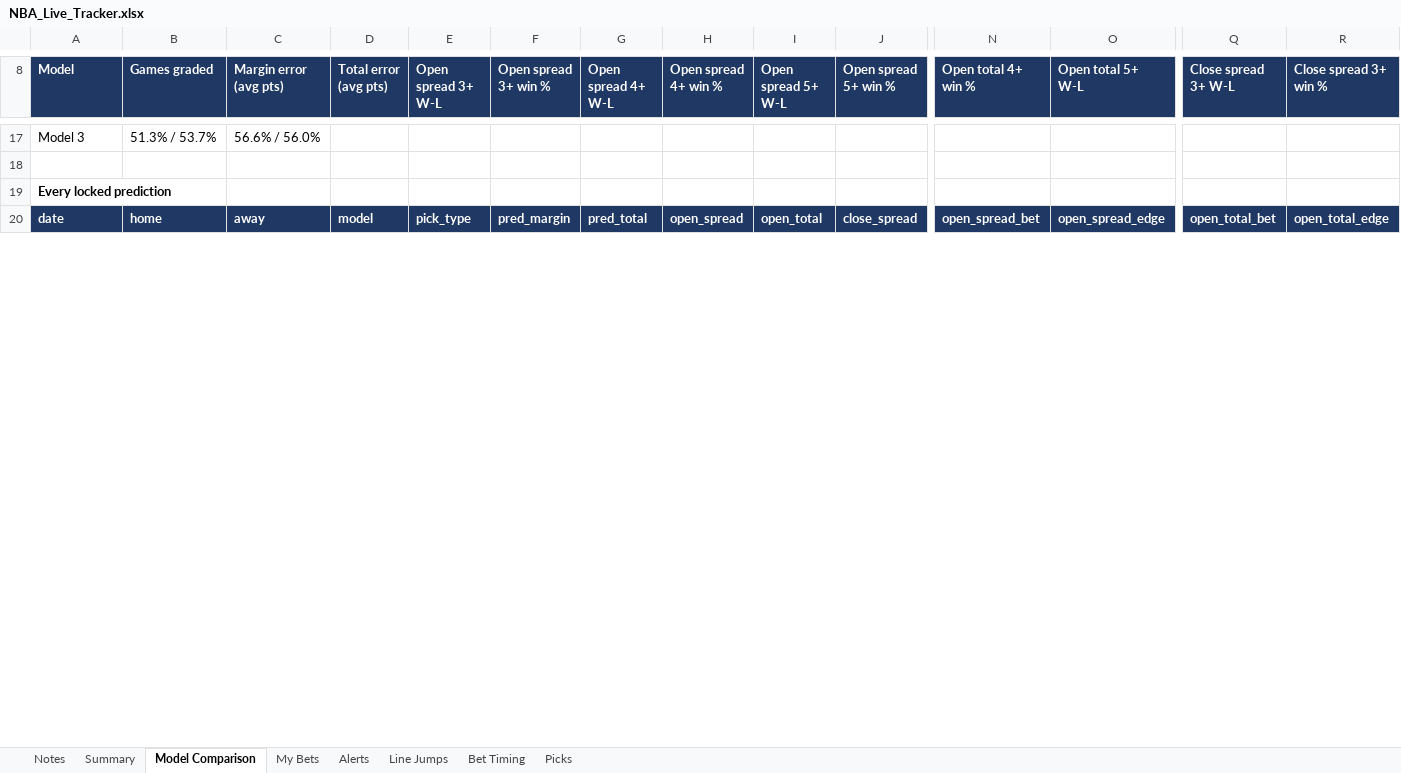
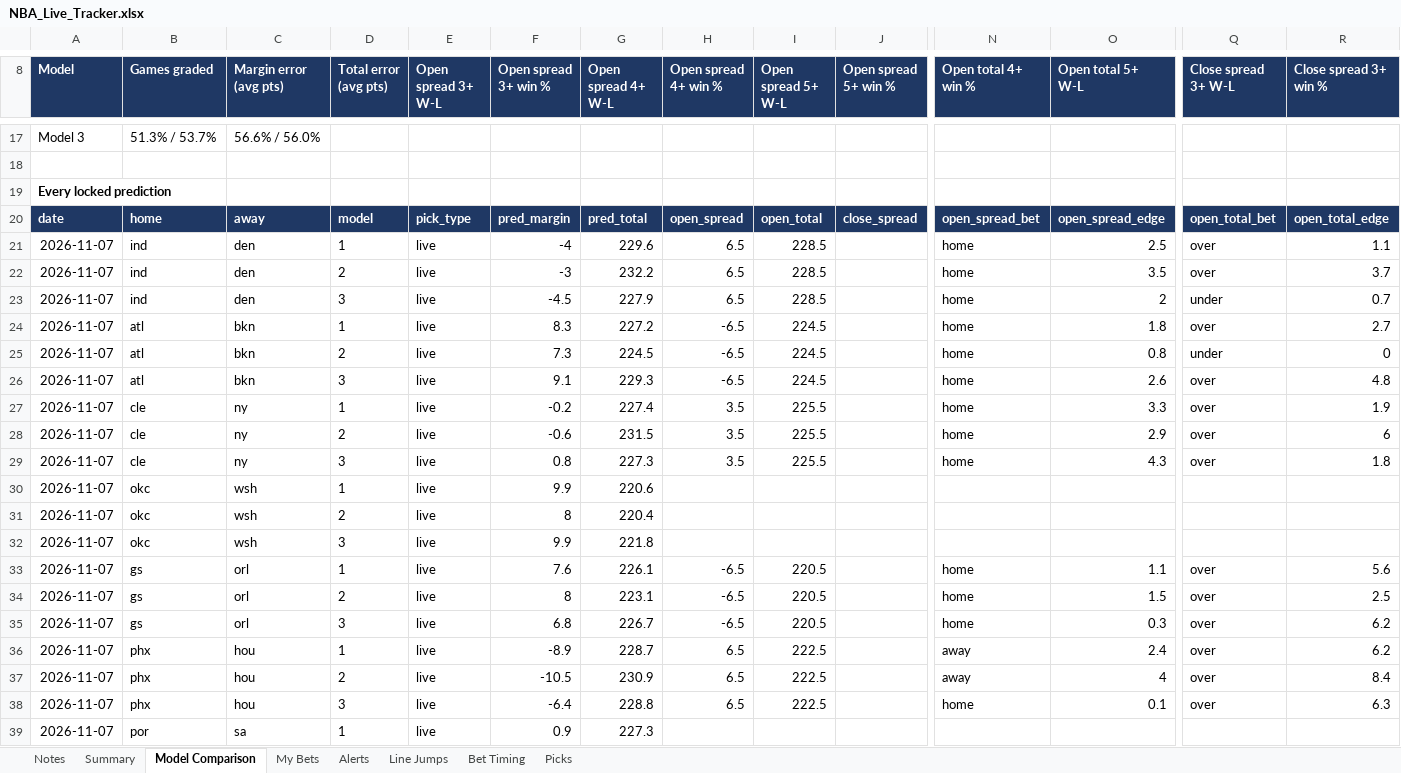
Before and after one commit to JeffreyD24/nba-mixed-model, an Excel workbook: NBA_Live_Tracker.xlsx, sheet Model Comparison, drawn as a sheet; only a part is shown, gaps mark what is left out; values as stored, in another font and other column widths than the file's, no borders; rows hold the shown columns only; the diff covers the shown part only; the diff names each change by its address in the sheet, - before the commit and + after, or states it on an @@ line.

```diff
--- a/NBA_Live_Tracker.xlsx (sheet Model Comparison)
+++ b/NBA_Live_Tracker.xlsx (sheet Model Comparison)
+row 21: 2026-11-07 | ind | den | 1 | live | -4 | 229.6 | 6.5 | 228.5 |  | home | 2.5 | over | 1.1
+row 22: 2026-11-07 | ind | den | 2 | live | -3 | 232.2 | 6.5 | 228.5 |  | home | 3.5 | over | 3.7
+row 23: 2026-11-07 | ind | den | 3 | live | -4.5 | 227.9 | 6.5 | 228.5 |  | home | 2 | under | 0.7
+row 24: 2026-11-07 | atl | bkn | 1 | live | 8.3 | 227.2 | -6.5 | 224.5 |  | home | 1.8 | over | 2.7
+row 25: 2026-11-07 | atl | bkn | 2 | live | 7.3 | 224.5 | -6.5 | 224.5 |  | home | 0.8 | under | 0
+row 26: 2026-11-07 | atl | bkn | 3 | live | 9.1 | 229.3 | -6.5 | 224.5 |  | home | 2.6 | over | 4.8
+row 27: 2026-11-07 | cle | ny | 1 | live | -0.2 | 227.4 | 3.5 | 225.5 |  | home | 3.3 | over | 1.9
+row 28: 2026-11-07 | cle | ny | 2 | live | -0.6 | 231.5 | 3.5 | 225.5 |  | home | 2.9 | over | 6
+row 29: 2026-11-07 | cle | ny | 3 | live | 0.8 | 227.3 | 3.5 | 225.5 |  | home | 4.3 | over | 1.8
+row 30: 2026-11-07 | okc | wsh | 1 | live | 9.9 | 220.6
+row 31: 2026-11-07 | okc | wsh | 2 | live | 8 | 220.4
+row 32: 2026-11-07 | okc | wsh | 3 | live | 9.9 | 221.8
+row 33: 2026-11-07 | gs | orl | 1 | live | 7.6 | 226.1 | -6.5 | 220.5 |  | home | 1.1 | over | 5.6
+row 34: 2026-11-07 | gs | orl | 2 | live | 8 | 223.1 | -6.5 | 220.5 |  | home | 1.5 | over | 2.5
+row 35: 2026-11-07 | gs | orl | 3 | live | 6.8 | 226.7 | -6.5 | 220.5 |  | home | 0.3 | over | 6.2
+row 36: 2026-11-07 | phx | hou | 1 | live | -8.9 | 228.7 | 6.5 | 222.5 |  | away | 2.4 | over | 6.2
+row 37: 2026-11-07 | phx | hou | 2 | live | -10.5 | 230.9 | 6.5 | 222.5 |  | away | 4 | over | 8.4
+row 38: 2026-11-07 | phx | hou | 3 | live | -6.4 | 228.8 | 6.5 | 222.5 |  | home | 0.1 | over | 6.3
+row 39: 2026-11-07 | por | sa | 1 | live | 0.9 | 227.3
```
Also changed, not shown: 2 added rows, 36 edited cells and cell formats elsewhere in this sheet, sheet Alerts, sheet Line Jumps, sheet Bet Timing, sheet Picks, sheet Summary, sheet My Bets, 1 more sheet, 10 other files.
